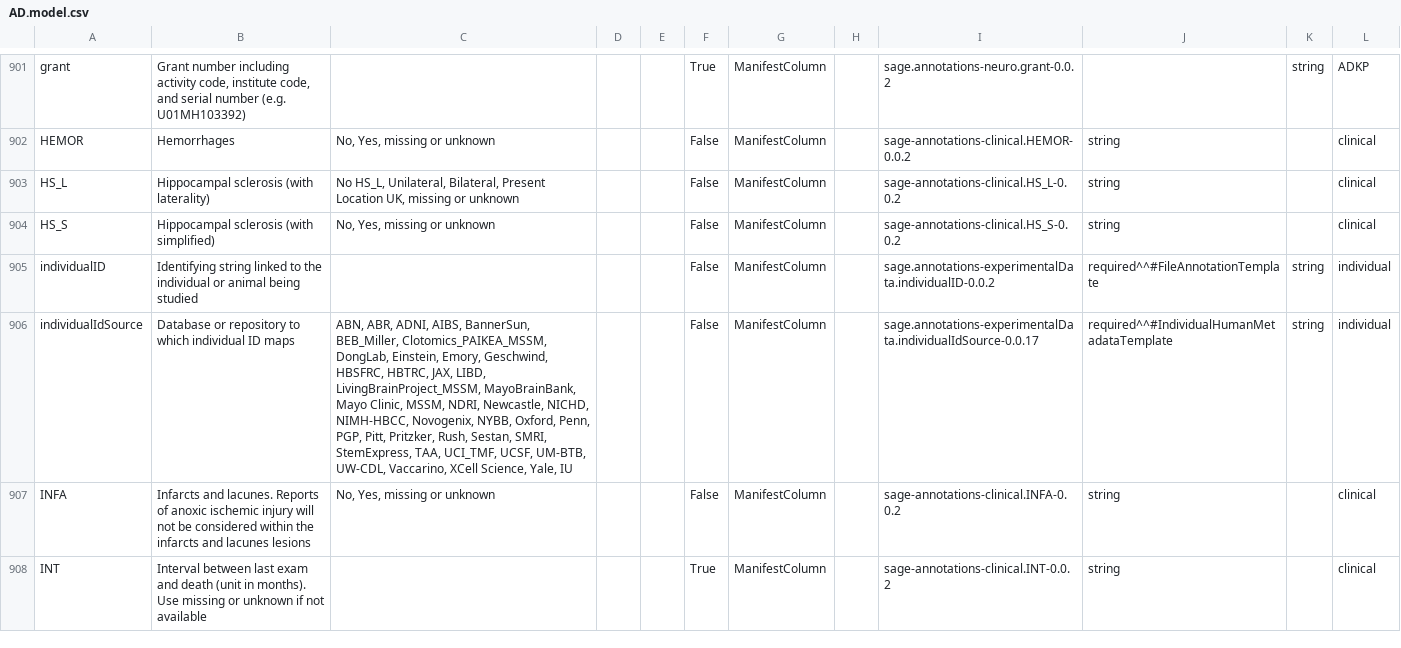
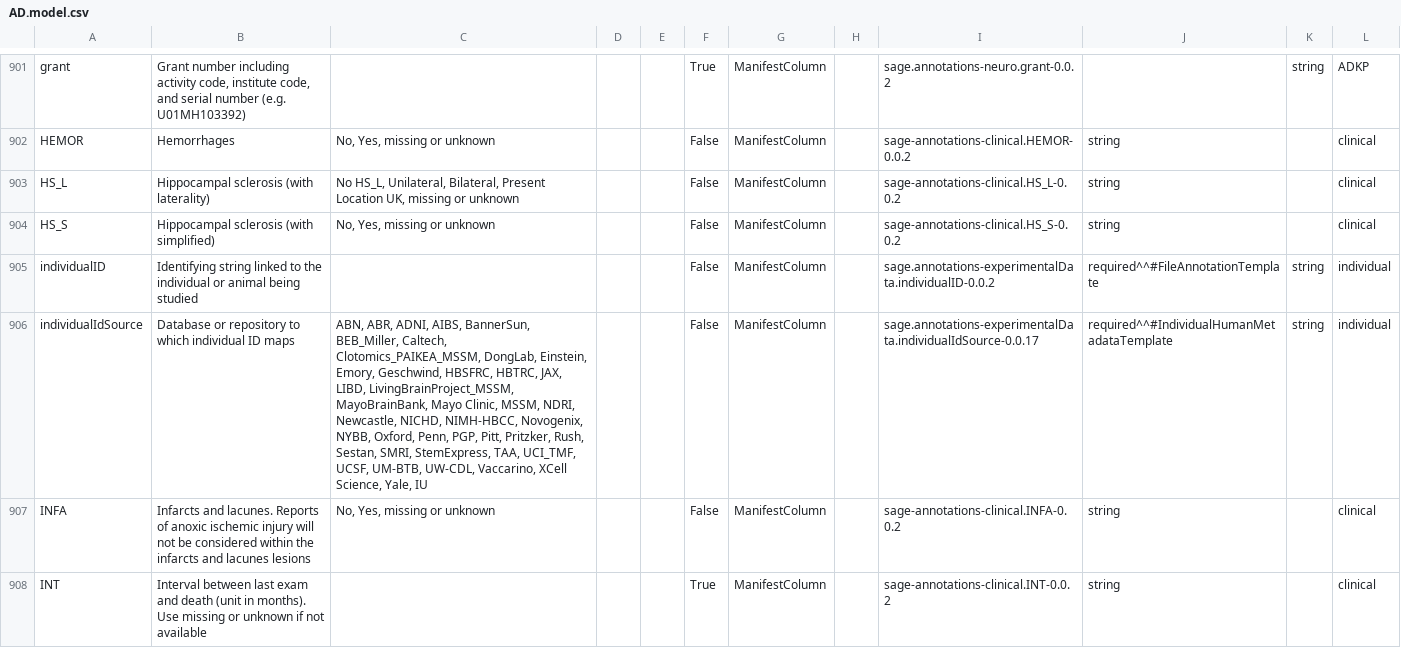
Before and after one commit to adknowledgeportal/data-models, a CSV file: AD.model.csv, drawn as a sheet; only a part is shown, gaps mark what is left out; the diff names each change by its address in the sheet, - before the commit and + after, or states it on an @@ line.

Commit message:
GitHub Action: assemble *.model.csv from modules directory

```diff
--- a/AD.model.csv
+++ b/AD.model.csv
-C906: …BannerSun, BEB_Miller, Clotomics_PAIKEA_MSSM, DongLab,…
+C906: …BannerSun, BEB_Miller, Caltech, Clotomics_PAIKEA_MSSM, DongLab,…
```
